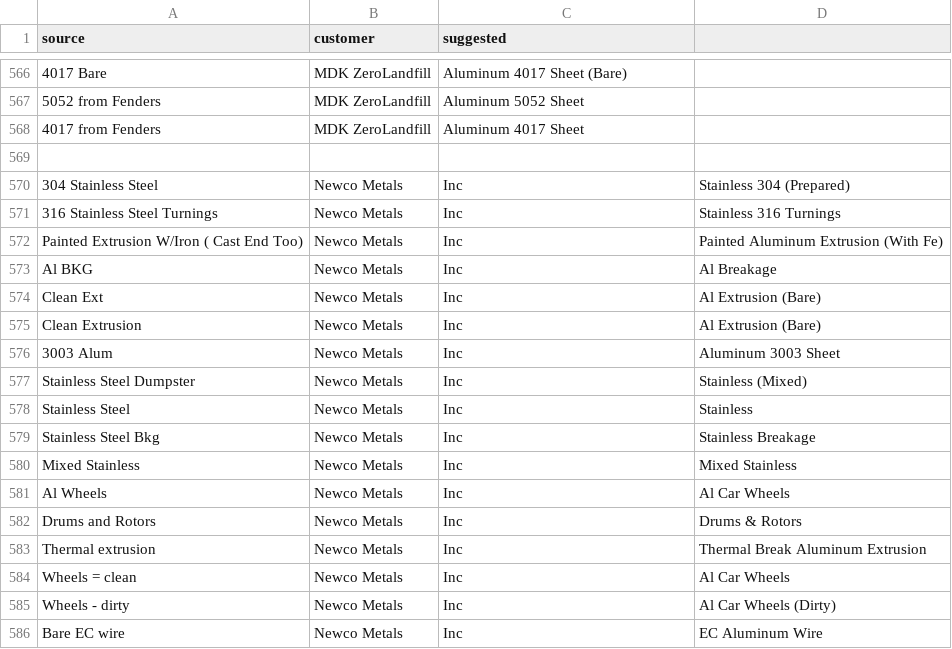
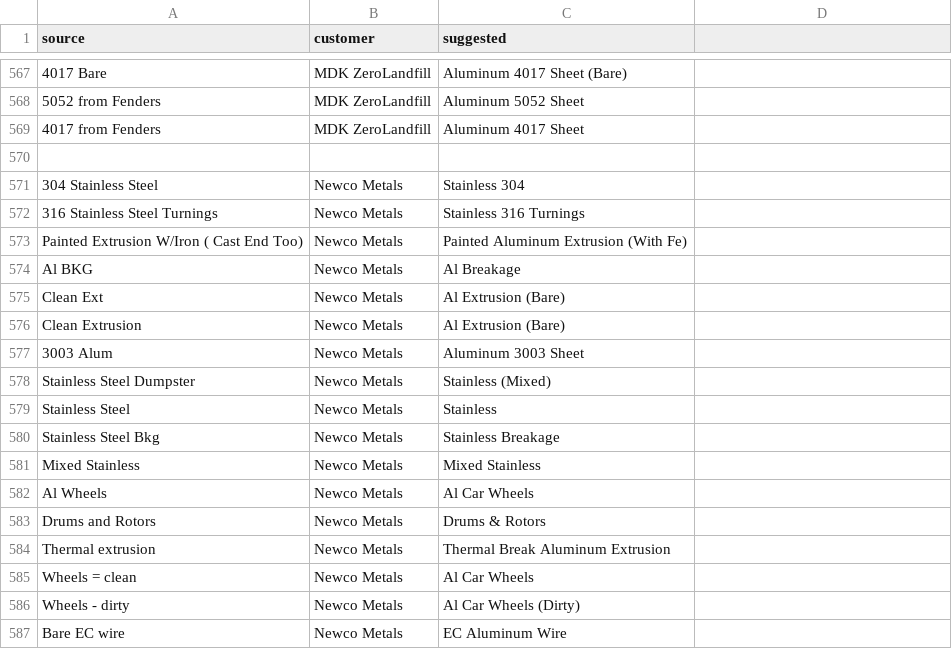
Before and after one commit to tb454/Atlas, a CSV file: qbo_out/material_map.csv, drawn as a sheet; only a part is shown, gaps mark what is left out; addresses are those after the commit; the diff covers the shown part only; the diff names each change by its address in the sheet, - before the commit and + after, or states it on an @@ line.

Commit message:
modified:   qbo_out/bridge_contracts.csv 	modified:   qbo_out/bridge_contracts.ndjson 	modified:   qbo_out/bridge_invoices.csv 	modified:   qbo_out/material_map.csv 	modified:   qbo_out/qbo_tokens.json

```diff
--- a/qbo_out/material_map.csv
+++ b/qbo_out/material_map.csv
-C571 (suggested): Inc
+C571 (suggested): Stainless 304
-D571: Stainless 304 (Prepared)
+D571: (empty)
-C572 (suggested): Inc
+C572 (suggested): Stainless 316 Turnings
-D572: Stainless 316 Turnings
+D572: (empty)
-C573 (suggested): Inc
+C573 (suggested): Painted Aluminum Extrusion (With Fe)
-D573: Painted Aluminum Extrusion (With Fe)
+D573: (empty)
-C574 (suggested): Inc
+C574 (suggested): Al Breakage
-D574: Al Breakage
+D574: (empty)
-C575:C576 (suggested): Inc
+C575:C576 (suggested): Al Extrusion (Bare)
-D575:D576: Al Extrusion (Bare)
+D575:D576: (empty)
-C577 (suggested): Inc
+C577 (suggested): Aluminum 3003 Sheet
-D577: Aluminum 3003 Sheet
+D577: (empty)
-C578 (suggested): Inc
+C578 (suggested): Stainless (Mixed)
-D578: Stainless (Mixed)
+D578: (empty)
-C579 (suggested): Inc
+C579 (suggested): Stainless
-D579: Stainless
+D579: (empty)
-C580 (suggested): Inc
+C580 (suggested): Stainless Breakage
-D580: Stainless Breakage
+D580: (empty)
-C581 (suggested): Inc
+C581 (suggested): Mixed Stainless
-D581: Mixed Stainless
+D581: (empty)
-C582 (suggested): Inc
+C582 (suggested): Al Car Wheels
-D582: Al Car Wheels
+D582: (empty)
-C583 (suggested): Inc
+C583 (suggested): Drums & Rotors
-D583: Drums & Rotors
+D583: (empty)
-C584 (suggested): Inc
+C584 (suggested): Thermal Break Aluminum Extrusion
-D584: Thermal Break Aluminum Extrusion
+D584: (empty)
-C585 (suggested): Inc
+C585 (suggested): Al Car Wheels
-D585: Al Car Wheels
+D585: (empty)
-C586 (suggested): Inc
+C586 (suggested): Al Car Wheels (Dirty)
-D586: Al Car Wheels (Dirty)
+D586: (empty)
-C587 (suggested): Inc
+C587 (suggested): EC Aluminum Wire
-D587: EC Aluminum Wire
+D587: (empty)
```
Also changed, not shown: 9 added rows and 42 edited cells elsewhere in this file, qbo_out/bridge_contracts.csv, qbo_out/bridge_invoices.csv, 2 other files.
